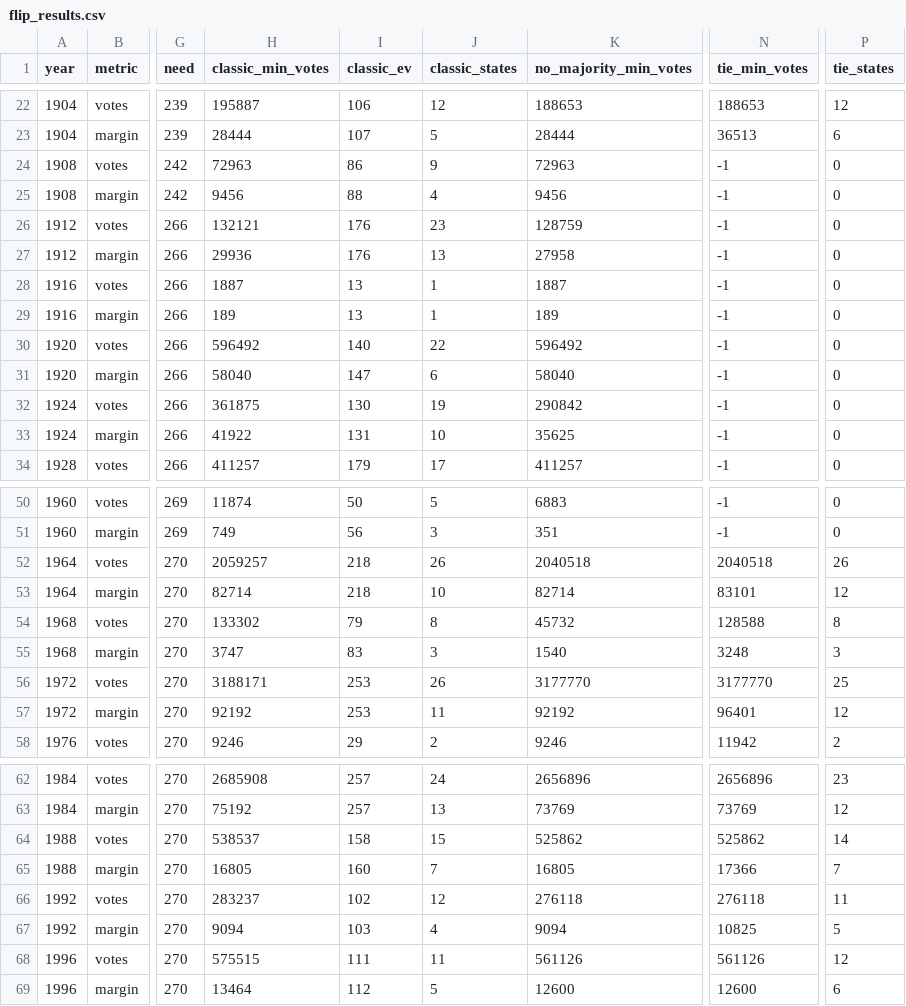
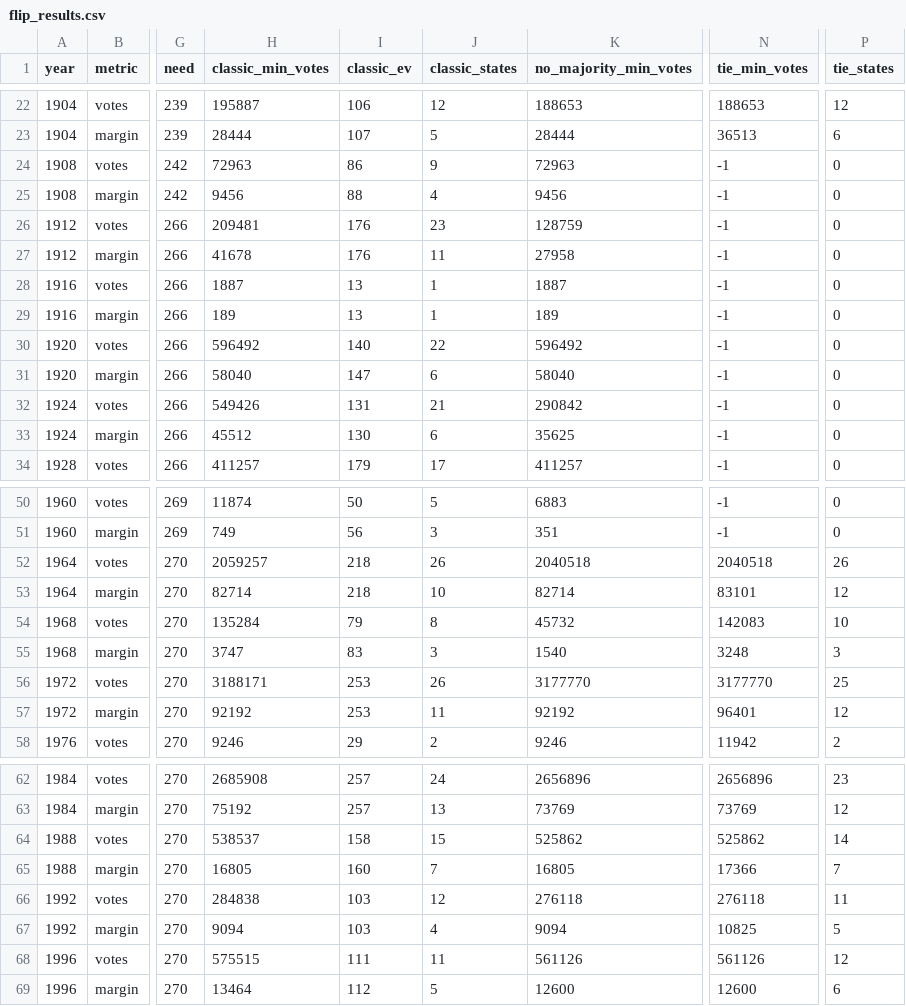
Before and after one commit to eigentaylor/margin-matters, a CSV file: docs/flip_results.csv, drawn as a sheet; only a part is shown, gaps mark what is left out; the diff names each change by its address in the sheet, - before the commit and + after, or states it on an @@ line.

Commit message:
Refactor vote flipping logic and update CSV outputs
Revised the vote flipping calculation to distinguish between flipping to runner-up and to best other party, updating variable names and logic accordingly. Updated CSV output fields and ordering in flip_details.csv and flip_results.csv to reflect the new logic and ensure consistency with the revised calculations.

```diff
--- a/docs/flip_results.csv
+++ b/docs/flip_results.csv
-H26 (classic_min_votes): 132121
+H26 (classic_min_votes): 209481
-H27 (classic_min_votes): 29936
+H27 (classic_min_votes): 41678
-J27 (classic_states): 13
+J27 (classic_states): 11
-H32 (classic_min_votes): 361875
+H32 (classic_min_votes): 549426
-I32 (classic_ev): 130
+I32 (classic_ev): 131
-J32 (classic_states): 19
+J32 (classic_states): 21
-H33 (classic_min_votes): 41922
+H33 (classic_min_votes): 45512
-I33 (classic_ev): 131
+I33 (classic_ev): 130
-J33 (classic_states): 10
+J33 (classic_states): 6
-H54 (classic_min_votes): 133302
+H54 (classic_min_votes): 135284
-N54 (tie_min_votes): 128588
+N54 (tie_min_votes): 142083
-P54 (tie_states): 8
+P54 (tie_states): 10
-H66 (classic_min_votes): 283237
+H66 (classic_min_votes): 284838
-I66 (classic_ev): 102
+I66 (classic_ev): 103
```
Also changed, not shown: docs/flip_details.csv, 1 other file.
